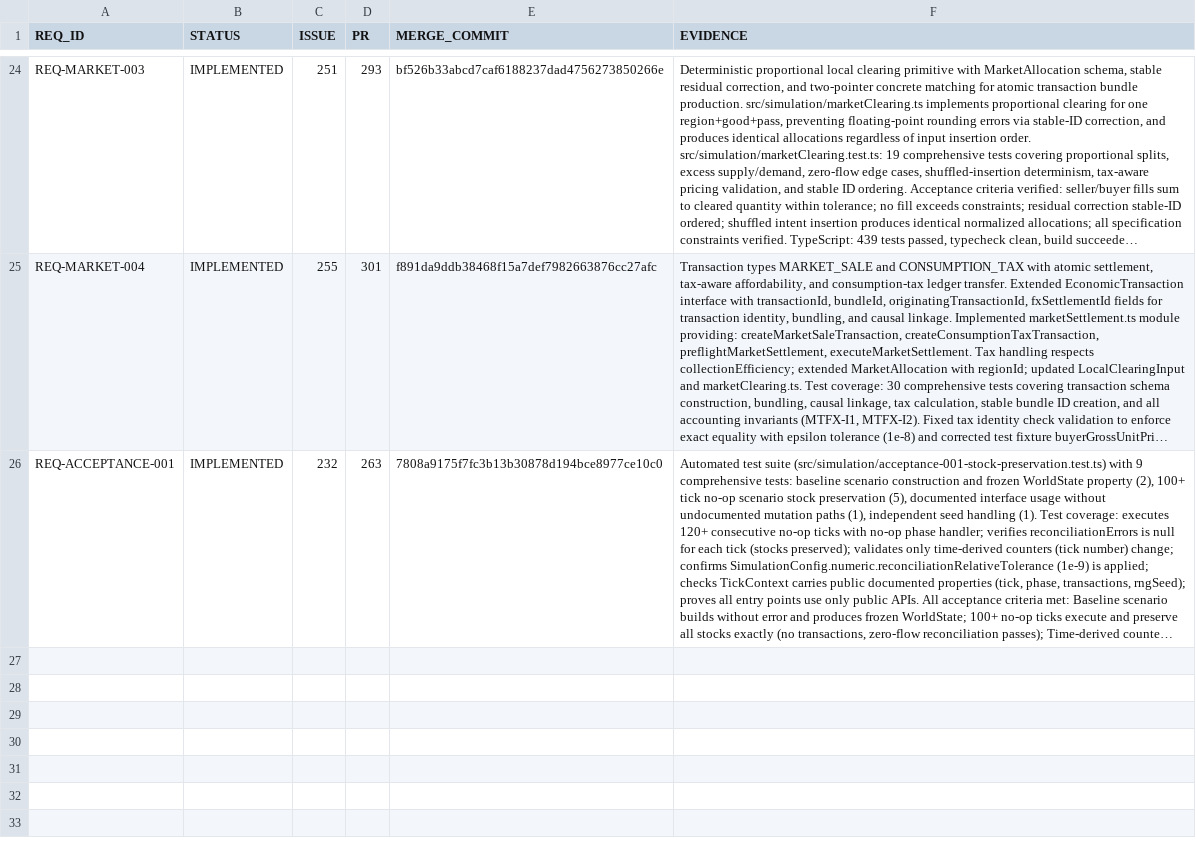
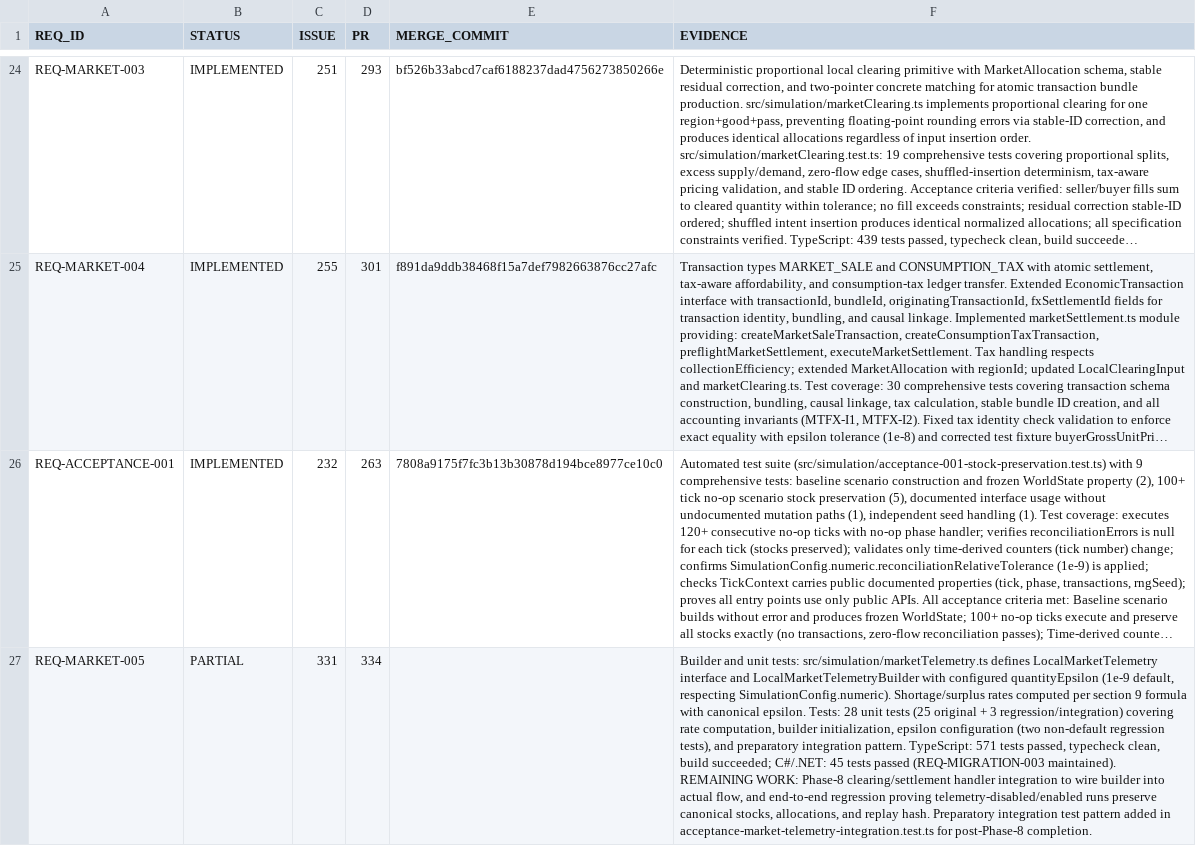
Before and after one commit to drevendev/trade_simulation, a CSV file: docs/spec/implementation_status.csv, drawn as a sheet; only a part is shown, gaps mark what is left out; long unchanged cells end in …; the diff names each change by its address in the sheet, - before the commit and + after, or states it on an @@ line.

```diff
--- a/docs/spec/implementation_status.csv
+++ b/docs/spec/implementation_status.csv
+row 27: REQ-MARKET-005 | PARTIAL | 331 | 334 |  | Builder and unit tests: src/simulation/marketTelemetry.ts defines LocalMarketTelemetry interface and LocalMarketTelemetryBuilder with configured quantityEpsilon (1e-9 default, respecting SimulationConfig.numeric). Shortage/surplus rates computed per section 9 formula with canonical epsilon. Tests: 28 unit tests (25 original + 3 regression/integration) covering rate computation, builder initialization, epsilon configuration (two non-default regression tests), and preparatory integration pattern. TypeScript: 571 tests passed, typecheck clean, build succeeded; C#/.NET: 45 tests passed (REQ-MIGRATION-003 maintained). REMAINING WORK: Phase-8 clearing/settlement handler integration to wire builder into actual flow, and end-to-end regression proving telemetry-disabled/enabled runs preserve canonical stocks, allocations, and replay hash. Preparatory integration test pattern added in acceptance-market-telemetry-integration.test.ts for post-Phase-8 completion.
```
Also changed, not shown: 4 other files.
